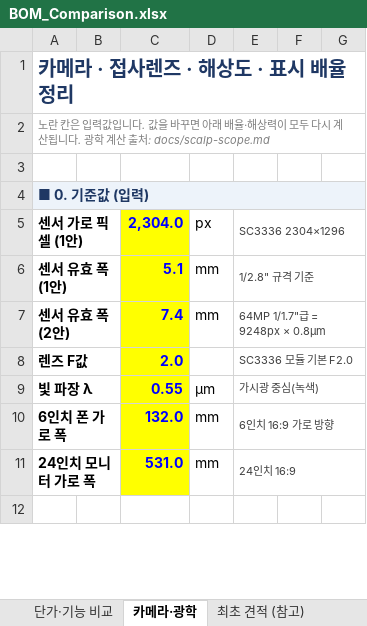
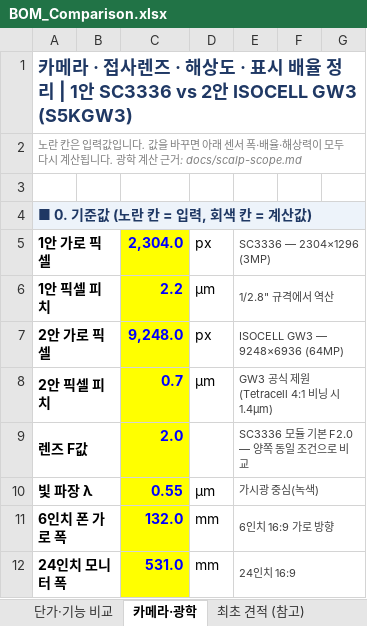
Before and after one commit to urisuni3325-ai/rv1106, an Excel workbook: docs/BOM_Comparison.xlsx, sheet 카메라·광학, drawn as a sheet; only a part is shown; the shorter side is filled out with more unchanged rows; values as stored, in another font and other column widths than the file's, no borders; removed rows and columns are numbered as before the commit, all else as after; the diff covers the shown part only; the diff names each change by its address in the sheet, - before the commit and + after, or states it on an @@ line.

```diff
--- a/docs/BOM_Comparison.xlsx (sheet 카메라·광학)
+++ b/docs/BOM_Comparison.xlsx (sheet 카메라·광학)
-A1: …율 정리
+A1: …율 정리 | 1안 SC3336 vs 2안 ISOCELL GW3 (S5KGW3)
@@ A1 text size: smaller @@
-A2: …아래 배율·해상력이 모두 다시 계산됩니다. 광학 계산 출처: docs/scalp-scope.md
+A2: …아래 센서 폭·배율·해상력이 모두 다시 계산됩니다. 광학 계산 근거: docs/scalp-scope.md
-A4: ■ 0. 기준값 (입력)
+A4: ■ 0. 기준값 (노란 칸 = 입력, 회색 칸 = 계산값)
-A5: 센서 가로 픽셀 (1안)
+A5: 1안 가로 픽셀
-E5: SC3336 2304×1296
+E5: SC3336 — 2304×1296 (3MP)
-row 6: 센서 유효 폭 (1안) |  | 5.1 | mm | 1/2.8" 규격 기준
-row 7: 센서 유효 폭 (2안) |  | 7.4 | mm | 64MP 1/1.7"급 = 9248px × 0.8μm
+row 6: 1안 픽셀 피치 |  | 2.2 | μm | 1/2.8" 규격에서 역산
+row 7: 2안 가로 픽셀 |  | 9,248.0 | px | ISOCELL GW3 — 9248×6936 (64MP)
+row 8: 2안 픽셀 피치 |  | 0.7 | μm | GW3 공식 제원 (Tetracell 4:1 비닝 시 1.4μm)
-E9: SC3336 모듈 기본 F2.0
+E9: SC3336 모듈 기본 F2.0 — 양쪽 동일 조건으로 비교
-A12: 24인치 모니터 가로 폭
+A12: 24인치 모니터 폭
```
Also changed, not shown: 5 added rows, 1 removed row and 33 edited cells elsewhere in this sheet, sheet 단가·기능 비교, formulas that keep their value.
